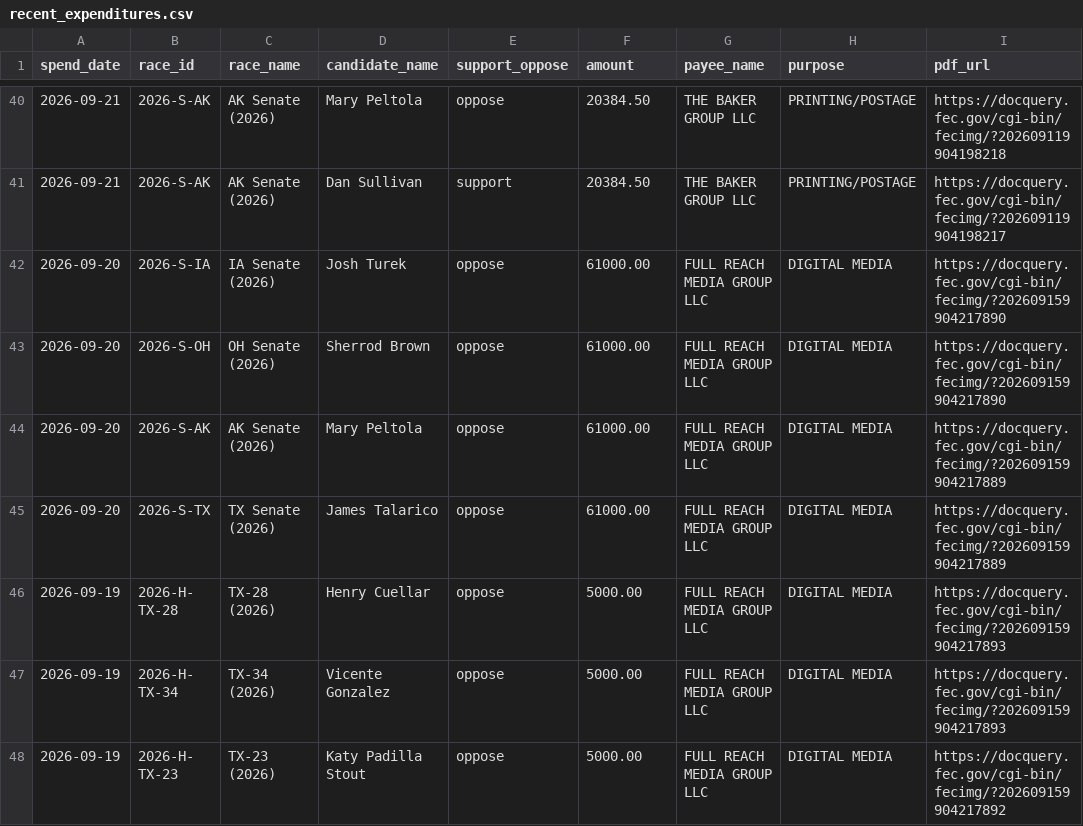
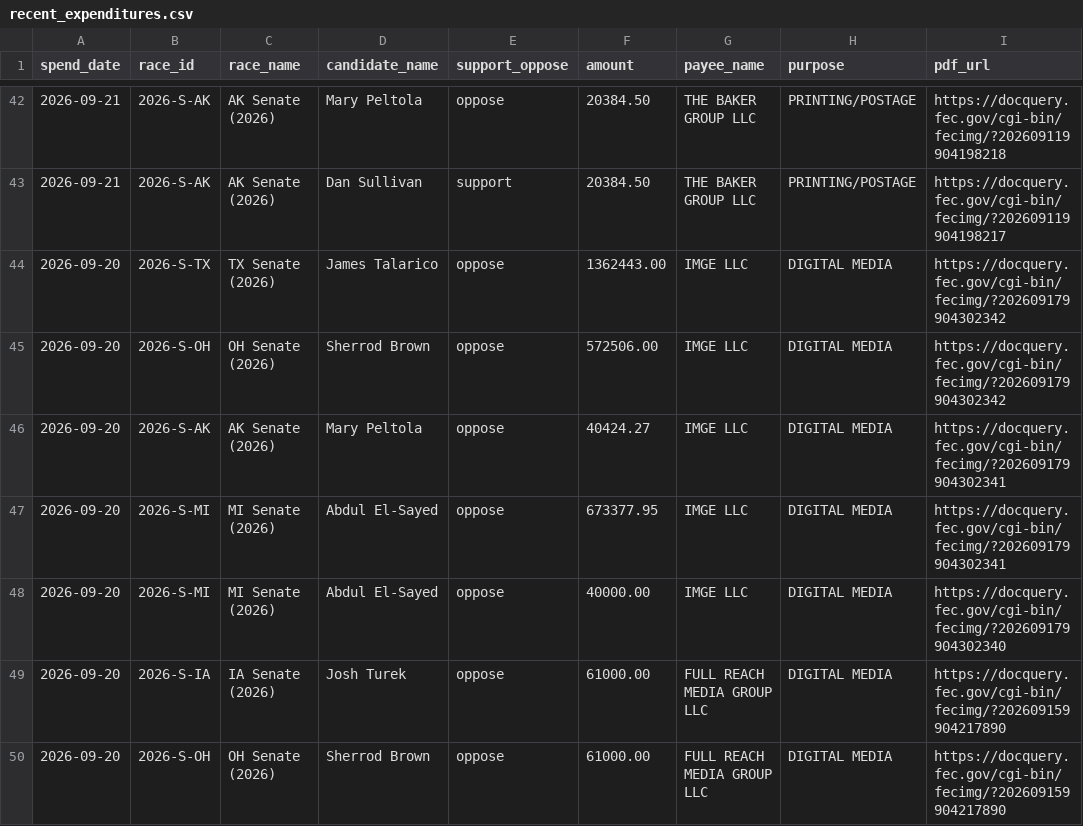
Before and after one commit to wired-investigations/America-PAC-Spending, a CSV file: recent_expenditures.csv, drawn as a sheet; only a part is shown, gaps mark what is left out; the shorter side is filled out with more unchanged rows; the diff covers the shown part only.

```diff
--- a/recent_expenditures.csv
+++ b/recent_expenditures.csv
@@ -41,2 +43,7 @@ spend_date,race_id,race_name,candidate_name,support_oppose,amount,payee_name,pur
 2026-09-21,2026-S-AK,AK Senate (2026),Dan Sullivan,support,20384.50,THE BAKER GROUP LLC,PRINTING/POSTAGE,https://docquery.fec.gov/cgi-bin/fecimg/?202609119904198217
+2026-09-20,2026-S-TX,TX Senate (2026),James Talarico,oppose,1362443.00,IMGE LLC,DIGITAL MEDIA,https://docquery.fec.gov/cgi-bin/fecimg/?202609179904302342
+2026-09-20,2026-S-OH,OH Senate (2026),Sherrod Brown,oppose,572506.00,IMGE LLC,DIGITAL MEDIA,https://docquery.fec.gov/cgi-bin/fecimg/?202609179904302342
+2026-09-20,2026-S-AK,AK Senate (2026),Mary Peltola,oppose,40424.27,IMGE LLC,DIGITAL MEDIA,https://docquery.fec.gov/cgi-bin/fecimg/?202609179904302341
+2026-09-20,2026-S-MI,MI Senate (2026),Abdul El-Sayed,oppose,673377.95,IMGE LLC,DIGITAL MEDIA,https://docquery.fec.gov/cgi-bin/fecimg/?202609179904302341
+2026-09-20,2026-S-MI,MI Senate (2026),Abdul El-Sayed,oppose,40000.00,IMGE LLC,DIGITAL MEDIA,https://docquery.fec.gov/cgi-bin/fecimg/?202609179904302340
 2026-09-20,2026-S-IA,IA Senate (2026),Josh Turek,oppose,61000.00,FULL REACH MEDIA GROUP LLC,DIGITAL MEDIA,https://docquery.fec.gov/cgi-bin/fecimg/?202609159904217890
```
Also changed, not shown: 5 added rows and 10 removed rows elsewhere in this file, expenditures.csv, race_totals.csv.
